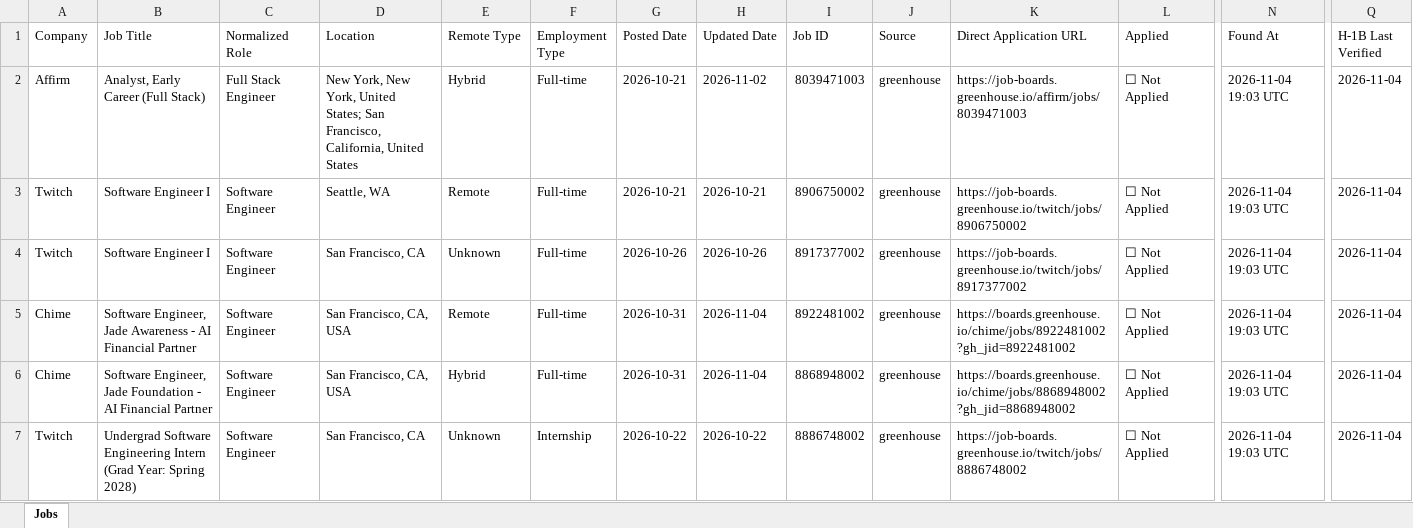
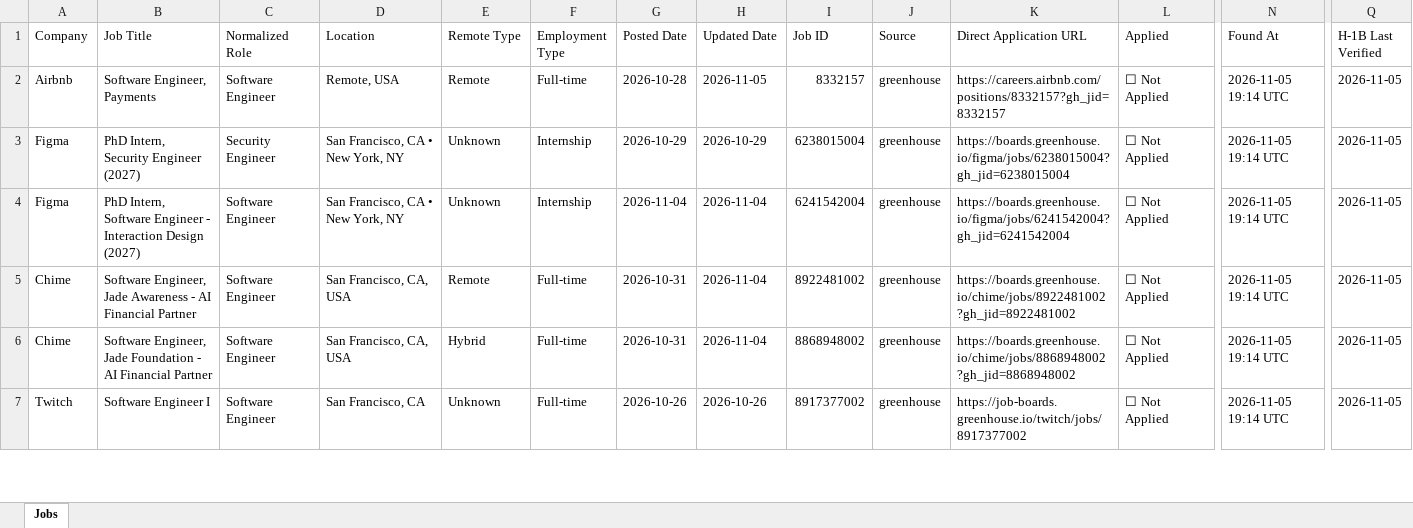
Before and after one commit to deshpande-atharva/JobSearcher, an Excel workbook: data/current/jobs.xlsx, sheet Jobs, drawn as a sheet; only a part is shown, gaps mark what is left out; values as stored, in another font and other column widths than the file's, no cell formats; removed rows and columns are numbered as before the commit, all else as after; rows hold the shown columns only; the diff covers the shown part only; the diff names each change by its address in the sheet, - before the commit and + after, or states it on an @@ line.

```diff
--- a/data/current/jobs.xlsx (sheet Jobs)
+++ b/data/current/jobs.xlsx (sheet Jobs)
-row 2: Affirm | Analyst, Early Career (Full Stack) | Full Stack Engineer | New York, New York, United States; San Francisco, California, United States | Hybrid | Full-time | 2026-10-21 | 2026-11-02 | 8039471003 | greenhouse | https://job-boards.greenhouse.io/affirm/jobs/8039471003 | ☐ Not Applied | 2026-11-04 19:03 UTC | 2026-11-04
-A2 (Company): Twitch
+A2 (Company): Airbnb
-B2 (Job Title): Software Engineer I
+B2 (Job Title): Software Engineer, Payments
-D2 (Location): Seattle, WA
+D2 (Location): Remote, USA
-G2 (Posted Date): 2026-10-21
+G2 (Posted Date): 2026-10-28
-H2 (Updated Date): 2026-10-21
+H2 (Updated Date): 2026-11-05
-I2 (Job ID): 8906750002
+I2 (Job ID): 8332157
-K2 (Direct Application URL): https://job-boards.greenhouse.io/twitch/jobs/8906750002
+K2 (Direct Application URL): https://careers.airbnb.com/positions/8332157?gh_jid=8332157
-N2 (Found At): 2026-11-04 19:03 UTC
+N2 (Found At): 2026-11-05 19:14 UTC
-Q2 (H-1B Last Verified): 2026-11-04
+Q2 (H-1B Last Verified): 2026-11-05
+row 3: Figma | PhD Intern, Security Engineer (2027) | Security Engineer | San Francisco, CA • New York, NY | Unknown | Internship | 2026-10-29 | 2026-10-29 | 6238015004 | greenhouse | https://boards.greenhouse.io/figma/jobs/6238015004?gh_jid=6238015004 | ☐ Not Applied | 2026-11-05 19:14 UTC | 2026-11-05
-A4 (Company): Twitch
+A4 (Company): Figma
-B4 (Job Title): Software Engineer I
+B4 (Job Title): PhD Intern, Software Engineer - Interaction Design (2027)
-D4 (Location): San Francisco, CA
+D4 (Location): San Francisco, CA • New York, NY
-F4 (Employment Type): Full-time
+F4 (Employment Type): Internship
-G4 (Posted Date): 2026-10-26
+G4 (Posted Date): 2026-11-04
-H4 (Updated Date): 2026-10-26
+H4 (Updated Date): 2026-11-04
-I4 (Job ID): 8917377002
+I4 (Job ID): 6241542004
-K4 (Direct Application URL): https://job-boards.greenhouse.io/twitch/jobs/8917377002
+K4 (Direct Application URL): https://boards.greenhouse.io/figma/jobs/6241542004?gh_jid=6241542004
-N4:N7 (Found At): 2026-11-04 19:03 UTC
+N4:N7 (Found At): 2026-11-05 19:14 UTC
-Q4:Q7 (H-1B Last Verified): 2026-11-04
+Q4:Q7 (H-1B Last Verified): 2026-11-05
-B7 (Job Title): Undergrad Software Engineering Intern (Grad Year: Spring 2028)
+B7 (Job Title): Software Engineer I
-F7 (Employment Type): Internship
+F7 (Employment Type): Full-time
-G7 (Posted Date): 2026-10-22
+G7 (Posted Date): 2026-10-26
-H7 (Updated Date): 2026-10-22
+H7 (Updated Date): 2026-10-26
-I7 (Job ID): 8886748002
+I7 (Job ID): 8917377002
-K7 (Direct Application URL): https://job-boards.greenhouse.io/twitch/jobs/8886748002
+K7 (Direct Application URL): https://job-boards.greenhouse.io/twitch/jobs/8917377002
```
Also changed, not shown: 5 added rows, 11 removed rows and 89 edited cells elsewhere in this sheet, cell formats, 2 other files.
